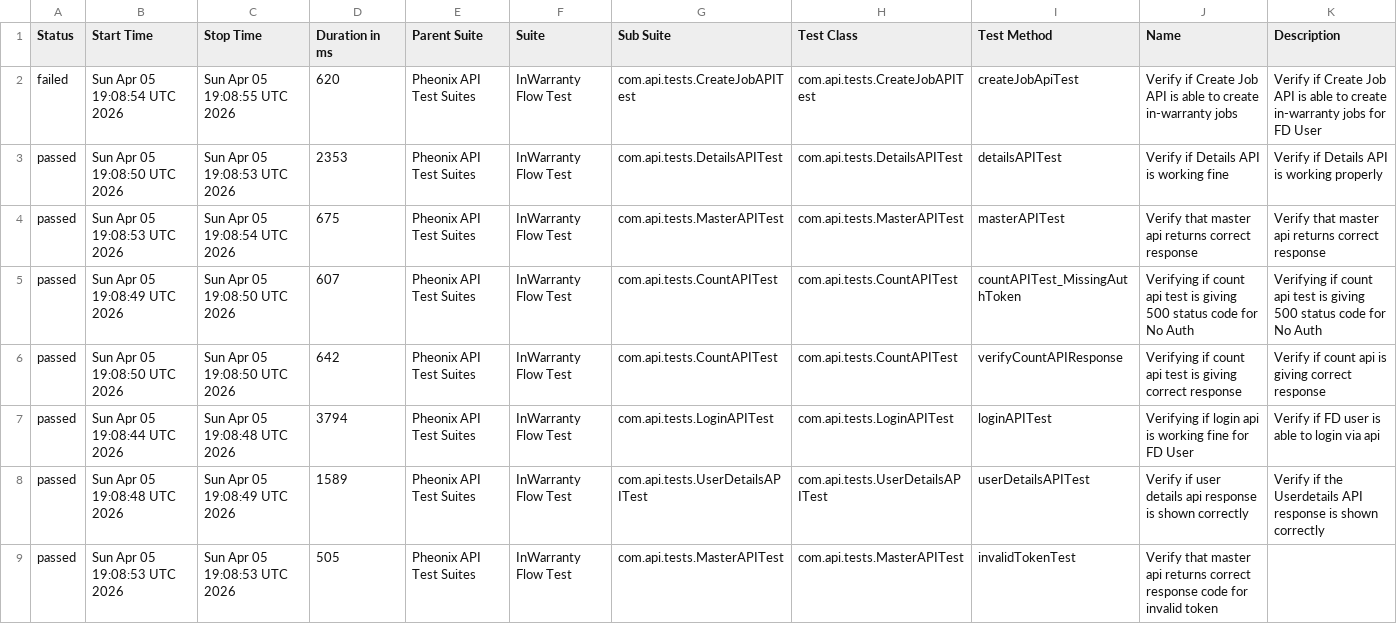
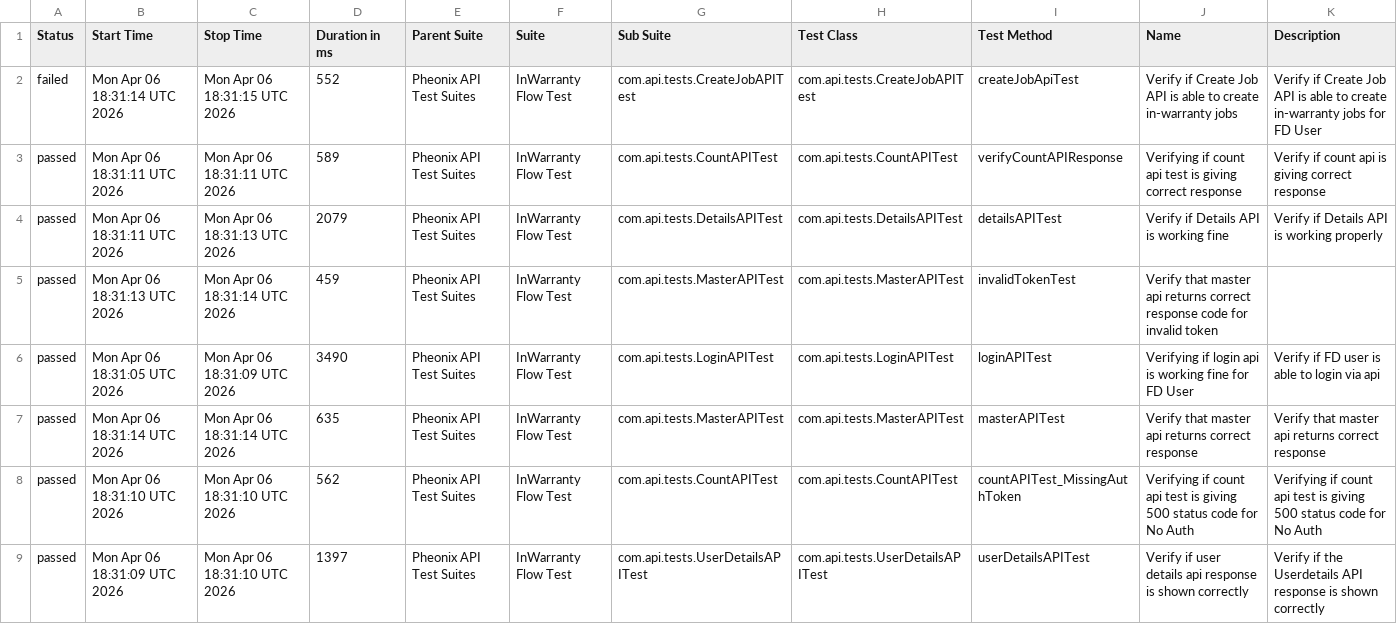
Before and after one commit to kstvds24/Phoenix-TestAutomationFrameWork, a CSV file: data/suites.csv, drawn as a sheet.

```diff
--- a/data/suites.csv
+++ b/data/suites.csv
@@ -1,9 +1,9 @@
 "Status","Start Time","Stop Time","Duration in ms","Parent Suite","Suite","Sub Suite","Test Class","Test Method","Name","Description"
-"failed","Sun Apr 05 19:08:54 UTC 2026","Sun Apr 05 19:08:55 UTC 2026","620","Pheonix API Test Suites","InWarranty Flow Test","com.api.tests.CreateJobAPITest","com.api.tests.CreateJobAPITest","createJobApiTest","Verify if Create Job API is able to create in-warranty jobs","Verify if Create Job API is able to create in-warranty jobs for FD User"
-"passed","Sun Apr 05 19:08:50 UTC 2026","Sun Apr 05 19:08:53 UTC 2026","2353","Pheonix API Test Suites","InWarranty Flow Test","com.api.tests.DetailsAPITest","com.api.tests.DetailsAPITest","detailsAPITest","Verify if Details API is working fine","Verify if Details API is working properly"
-"passed","Sun Apr 05 19:08:53 UTC 2026","Sun Apr 05 19:08:54 UTC 2026","675","Pheonix API Test Suites","InWarranty Flow Test","com.api.tests.MasterAPITest","com.api.tests.MasterAPITest","masterAPITest","Verify that master api returns correct response","Verify that master api returns correct response"
-"passed","Sun Apr 05 19:08:49 UTC 2026","Sun Apr 05 19:08:50 UTC 2026","607","Pheonix API Test Suites","InWarranty Flow Test","com.api.tests.CountAPITest","com.api.tests.CountAPITest","countAPITest_MissingAuthToken","Verifying if count api test is giving 500 status code for No Auth","Verifying if count api test is giving 500 status code for No Auth"
-"passed","Sun Apr 05 19:08:50 UTC 2026","Sun Apr 05 19:08:50 UTC 2026","642","Pheonix API Test Suites","InWarranty Flow Test","com.api.tests.CountAPITest","com.api.tests.CountAPITest","verifyCountAPIResponse","Verifying if count api test is giving correct response","Verify if count api is giving correct response"
-"passed","Sun Apr 05 19:08:44 UTC 2026","Sun Apr 05 19:08:48 UTC 2026","3794","Pheonix API Test Suites","InWarranty Flow Test","com.api.tests.LoginAPITest","com.api.tests.LoginAPITest","loginAPITest","Verifying if login api is working fine for FD User","Verify if FD user is able to login via api"
-"passed","Sun Apr 05 19:08:48 UTC 2026","Sun Apr 05 19:08:49 UTC 2026","1589","Pheonix API Test Suites","InWarranty Flow Test","com.api.tests.UserDetailsAPITest","com.api.tests.UserDetailsAPITest","userDetailsAPITest","Verify if user details api response is shown correctly","Verify if the Userdetails API response is shown correctly"
-"passed","Sun Apr 05 19:08:53 UTC 2026","Sun Apr 05 19:08:53 UTC 2026","505","Pheonix API Test Suites","InWarranty Flow Test","com.api.tests.MasterAPITest","com.api.tests.MasterAPITest","invalidTokenTest","Verify that master api returns correct response code for invalid token",""
+"failed","Mon Apr 06 18:31:14 UTC 2026","Mon Apr 06 18:31:15 UTC 2026","552","Pheonix API Test Suites","InWarranty Flow Test","com.api.tests.CreateJobAPITest","com.api.tests.CreateJobAPITest","createJobApiTest","Verify if Create Job API is able to create in-warranty jobs","Verify if Create Job API is able to create in-warranty jobs for FD User"
+"passed","Mon Apr 06 18:31:11 UTC 2026","Mon Apr 06 18:31:11 UTC 2026","589","Pheonix API Test Suites","InWarranty Flow Test","com.api.tests.CountAPITest","com.api.tests.CountAPITest","verifyCountAPIResponse","Verifying if count api test is giving correct response","Verify if count api is giving correct response"
+"passed","Mon Apr 06 18:31:11 UTC 2026","Mon Apr 06 18:31:13 UTC 2026","2079","Pheonix API Test Suites","InWarranty Flow Test","com.api.tests.DetailsAPITest","com.api.tests.DetailsAPITest","detailsAPITest","Verify if Details API is working fine","Verify if Details API is working properly"
+"passed","Mon Apr 06 18:31:13 UTC 2026","Mon Apr 06 18:31:14 UTC 2026","459","Pheonix API Test Suites","InWarranty Flow Test","com.api.tests.MasterAPITest","com.api.tests.MasterAPITest","invalidTokenTest","Verify that master api returns correct response code for invalid token",""
+"passed","Mon Apr 06 18:31:05 UTC 2026","Mon Apr 06 18:31:09 UTC 2026","3490","Pheonix API Test Suites","InWarranty Flow Test","com.api.tests.LoginAPITest","com.api.tests.LoginAPITest","loginAPITest","Verifying if login api is working fine for FD User","Verify if FD user is able to login via api"
+"passed","Mon Apr 06 18:31:14 UTC 2026","Mon Apr 06 18:31:14 UTC 2026","635","Pheonix API Test Suites","InWarranty Flow Test","com.api.tests.MasterAPITest","com.api.tests.MasterAPITest","masterAPITest","Verify that master api returns correct response","Verify that master api returns correct response"
+"passed","Mon Apr 06 18:31:10 UTC 2026","Mon Apr 06 18:31:10 UTC 2026","562","Pheonix API Test Suites","InWarranty Flow Test","com.api.tests.CountAPITest","com.api.tests.CountAPITest","countAPITest_MissingAuthToken","Verifying if count api test is giving 500 status code for No Auth","Verifying if count api test is giving 500 status code for No Auth"
+"passed","Mon Apr 06 18:31:09 UTC 2026","Mon Apr 06 18:31:10 UTC 2026","1397","Pheonix API Test Suites","InWarranty Flow Test","com.api.tests.UserDetailsAPITest","com.api.tests.UserDetailsAPITest","userDetailsAPITest","Verify if user details api response is shown correctly","Verify if the Userdetails API response is shown correctly"
```
Also changed, not shown: data/behaviors.csv, 50 other files.
